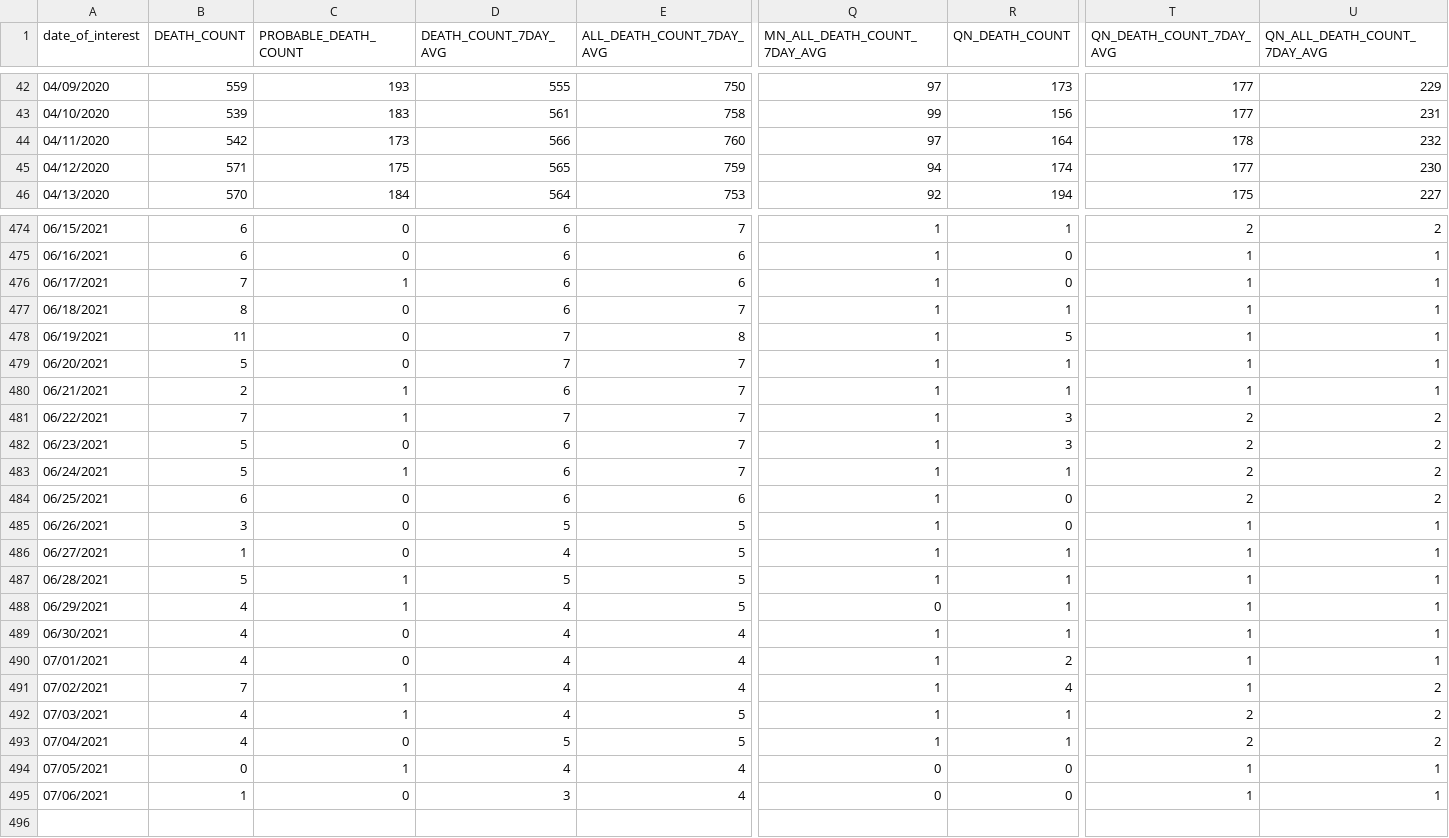
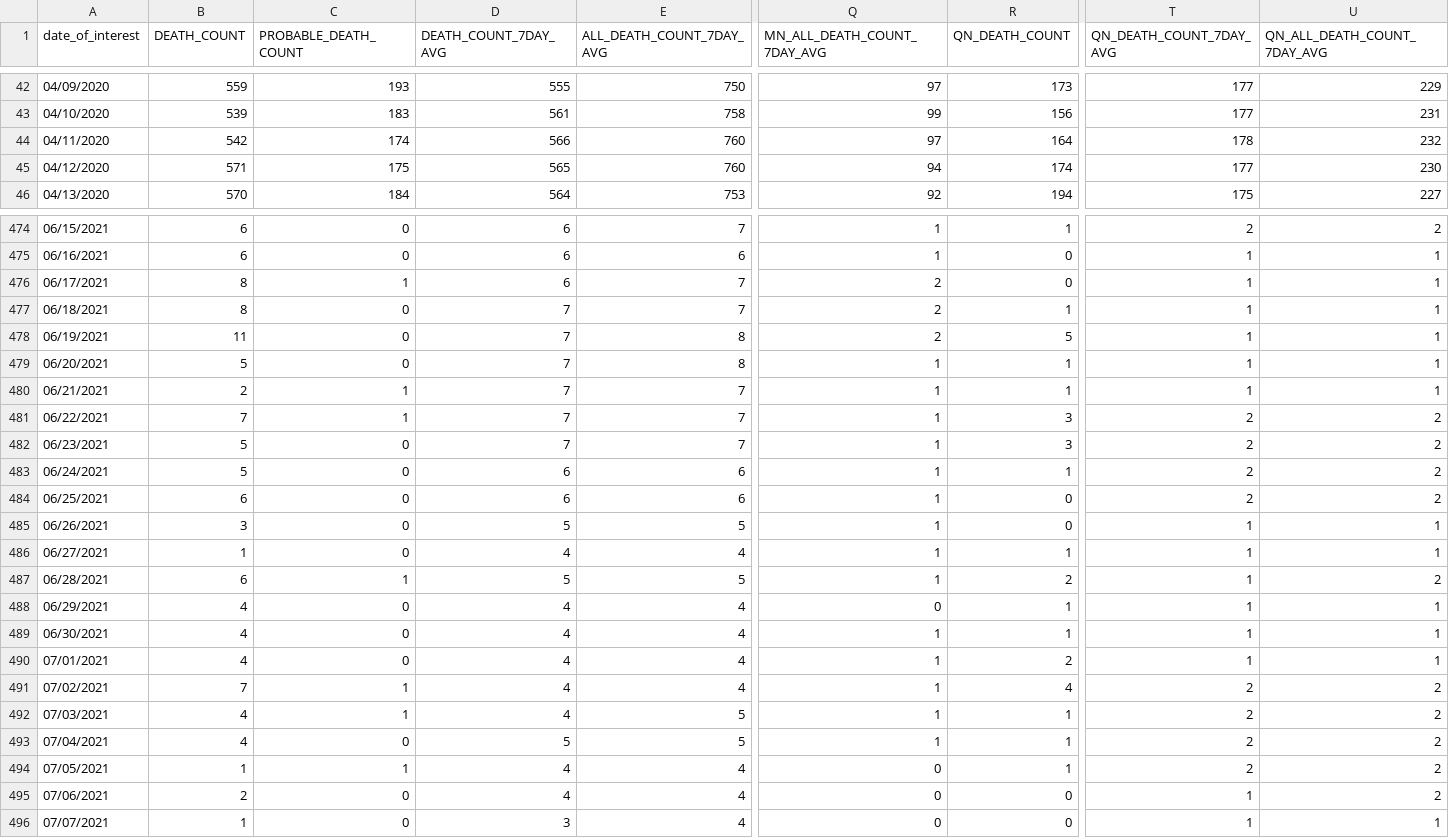
Before and after one commit to nychealth/coronavirus-data, a CSV file: trends/deaths-by-day.csv, drawn as a sheet; only a part is shown, gaps mark what is left out; rows hold the shown columns only; the diff covers the shown part only; the diff names each change by its address in the sheet, - before the commit and + after, or states it on an @@ line.

```diff
--- a/trends/deaths-by-day.csv
+++ b/trends/deaths-by-day.csv
-C44 (PROBABLE_DEATH_COUNT): 173
+C44 (PROBABLE_DEATH_COUNT): 174
-E45 (ALL_DEATH_COUNT_7DAY_AVG): 759
+E45 (ALL_DEATH_COUNT_7DAY_AVG): 760
-B476 (DEATH_COUNT): 7
+B476 (DEATH_COUNT): 8
-E476 (ALL_DEATH_COUNT_7DAY_AVG): 6
+E476 (ALL_DEATH_COUNT_7DAY_AVG): 7
-Q476:Q478 (MN_ALL_DEATH_COUNT_7DAY_AVG): 1
+Q476:Q478 (MN_ALL_DEATH_COUNT_7DAY_AVG): 2
-D477 (DEATH_COUNT_7DAY_AVG): 6
+D477 (DEATH_COUNT_7DAY_AVG): 7
-E479 (ALL_DEATH_COUNT_7DAY_AVG): 7
+E479 (ALL_DEATH_COUNT_7DAY_AVG): 8
-D480 (DEATH_COUNT_7DAY_AVG): 6
+D480 (DEATH_COUNT_7DAY_AVG): 7
-D482 (DEATH_COUNT_7DAY_AVG): 6
+D482 (DEATH_COUNT_7DAY_AVG): 7
-C483 (PROBABLE_DEATH_COUNT): 1
+C483 (PROBABLE_DEATH_COUNT): 0
-E483 (ALL_DEATH_COUNT_7DAY_AVG): 7
+E483 (ALL_DEATH_COUNT_7DAY_AVG): 6
-E486 (ALL_DEATH_COUNT_7DAY_AVG): 5
+E486 (ALL_DEATH_COUNT_7DAY_AVG): 4
-B487 (DEATH_COUNT): 5
+B487 (DEATH_COUNT): 6
-R487 (QN_DEATH_COUNT): 1
+R487 (QN_DEATH_COUNT): 2
-U487 (QN_ALL_DEATH_COUNT_7DAY_AVG): 1
+U487 (QN_ALL_DEATH_COUNT_7DAY_AVG): 2
-C488 (PROBABLE_DEATH_COUNT): 1
+C488 (PROBABLE_DEATH_COUNT): 0
-E488 (ALL_DEATH_COUNT_7DAY_AVG): 5
+E488 (ALL_DEATH_COUNT_7DAY_AVG): 4
-T491 (QN_DEATH_COUNT_7DAY_AVG): 1
+T491 (QN_DEATH_COUNT_7DAY_AVG): 2
-B494 (DEATH_COUNT): 0
+B494 (DEATH_COUNT): 1
-R494 (QN_DEATH_COUNT): 0
+R494 (QN_DEATH_COUNT): 1
-T494 (QN_DEATH_COUNT_7DAY_AVG): 1
+T494 (QN_DEATH_COUNT_7DAY_AVG): 2
-U494:U495 (QN_ALL_DEATH_COUNT_7DAY_AVG): 1
+U494:U495 (QN_ALL_DEATH_COUNT_7DAY_AVG): 2
-B495 (DEATH_COUNT): 1
+B495 (DEATH_COUNT): 2
-D495 (DEATH_COUNT_7DAY_AVG): 3
+D495 (DEATH_COUNT_7DAY_AVG): 4
+row 496: 07/07/2021 | 1 | 0 | 3 | 4 | 0 | 0 | 1 | 1
```
Also changed, not shown: 55 edited cells elsewhere in this file, latest/last7days-by-modzcta.csv, trends/cases-by-day.csv, 32 other files.
